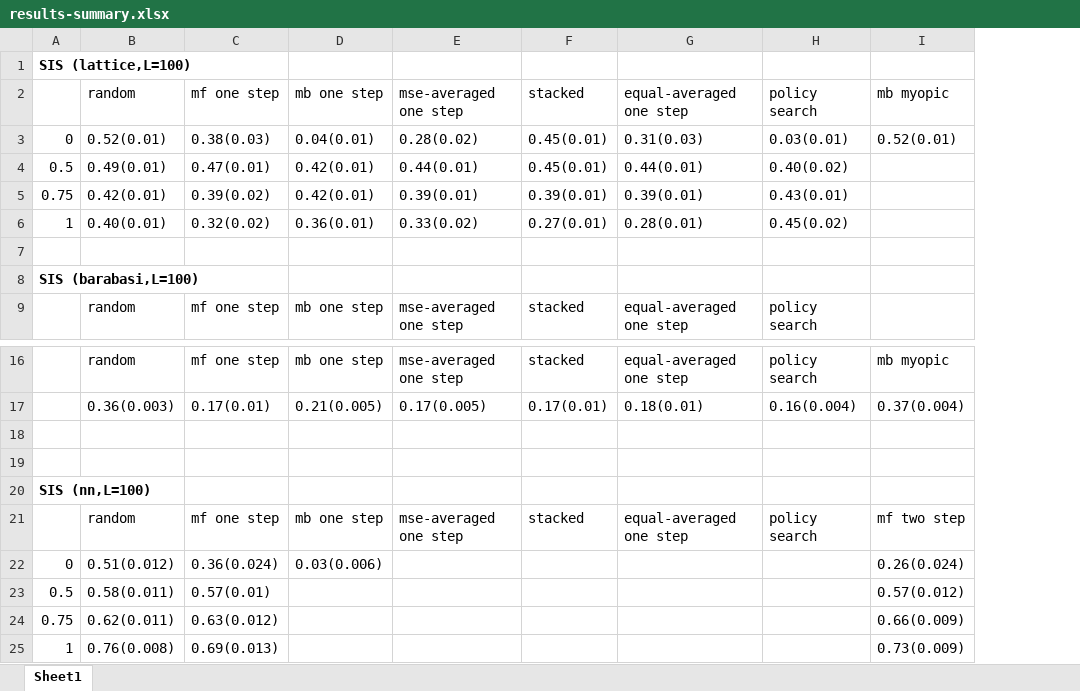
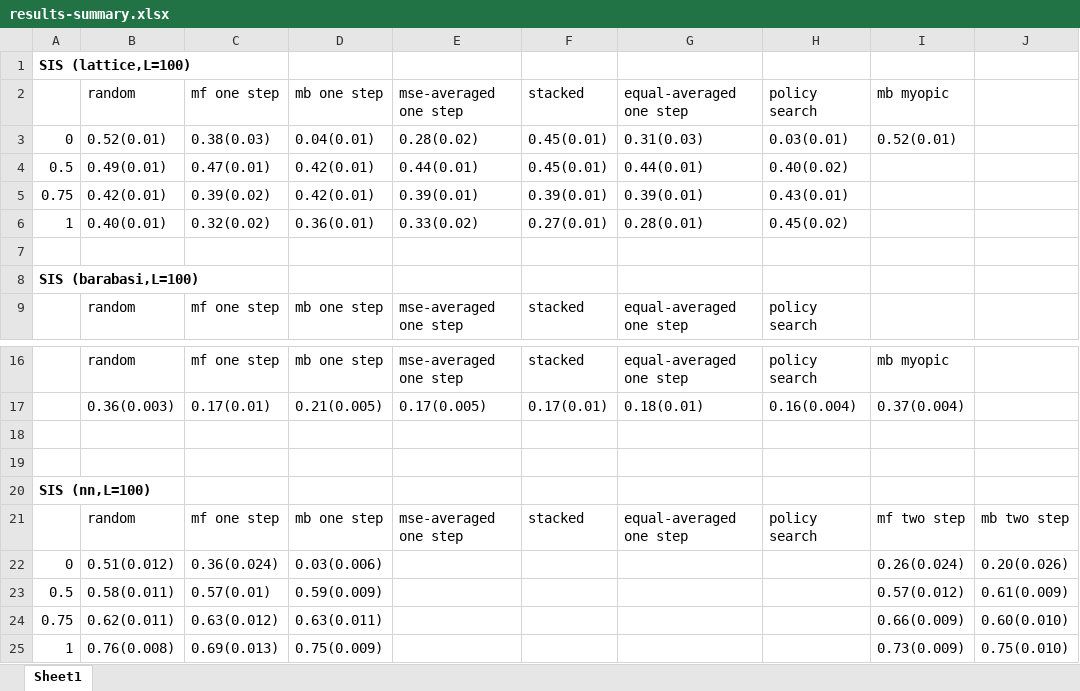
Before and after one commit to jclifton333/spatial-RL, an Excel workbook: analysis/results-summary.xlsx, sheet Sheet1, drawn as a sheet; only a part is shown, gaps mark what is left out; values as stored, in another font and other column widths than the file's, no borders; the diff names each change by its address in the sheet, - before the commit and + after, or states it on an @@ line.

Commit message:
update nn mb results

```diff
--- a/analysis/results-summary.xlsx (sheet Sheet1)
+++ b/analysis/results-summary.xlsx (sheet Sheet1)
+column J, rows 21-25: mb two step | 0.20(0.026) | 0.61(0.009) | 0.60(0.010) | 0.75(0.010)
-D23: (empty)
+D23: 0.59(0.009)
-D24: (empty)
+D24: 0.63(0.011)
-D25: (empty)
+D25: 0.75(0.009)
```
